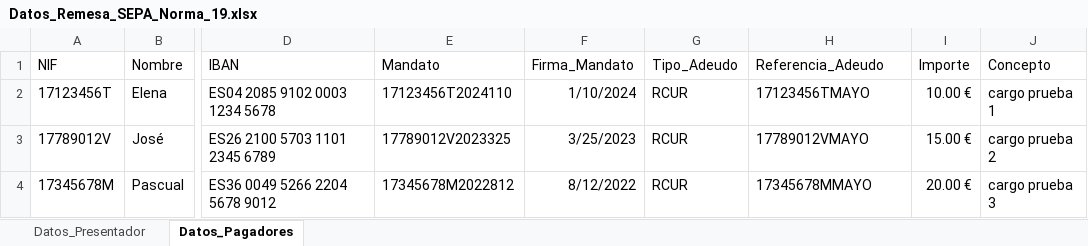
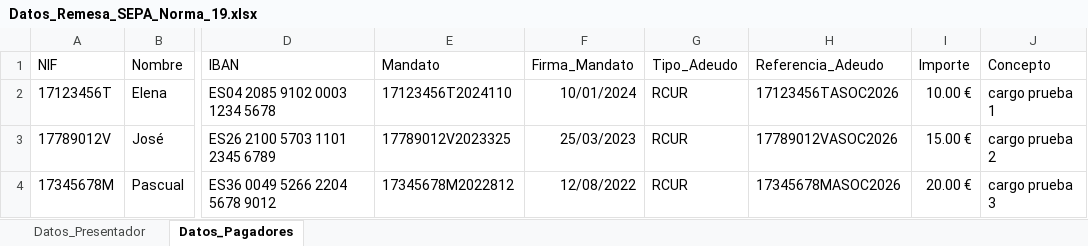
Before and after one commit to ikizgz/N19_XML_generar_desde_excel, an Excel workbook: Datos_Remesa_SEPA_Norma_19.xlsx, sheet Datos_Pagadores, drawn as a sheet; only a part is shown, gaps mark what is left out; values as stored, in another font and other column widths than the file's, no borders; table styles not drawn; the diff names each change by its address in the sheet, - before the commit and + after, or states it on an @@ line.

Commit message:
cambios en campos

```diff
--- a/Datos_Remesa_SEPA_Norma_19.xlsx (sheet Datos_Pagadores)
+++ b/Datos_Remesa_SEPA_Norma_19.xlsx (sheet Datos_Pagadores)
-F2 (Firma_Mandato): 1/10/2024
+F2 (Firma_Mandato): 10/01/2024
-H2 (Referencia_Adeudo): 17123456TMAYO
+H2 (Referencia_Adeudo): 17123456TASOC2026
-F3 (Firma_Mandato): 3/25/2023
+F3 (Firma_Mandato): 25/03/2023
-H3 (Referencia_Adeudo): 17789012VMAYO
+H3 (Referencia_Adeudo): 17789012VASOC2026
-F4 (Firma_Mandato): 8/12/2022
+F4 (Firma_Mandato): 12/08/2022
-H4 (Referencia_Adeudo): 17345678MMAYO
+H4 (Referencia_Adeudo): 17345678MASOC2026
```
Also changed, not shown: sheet Datos_Presentador.
